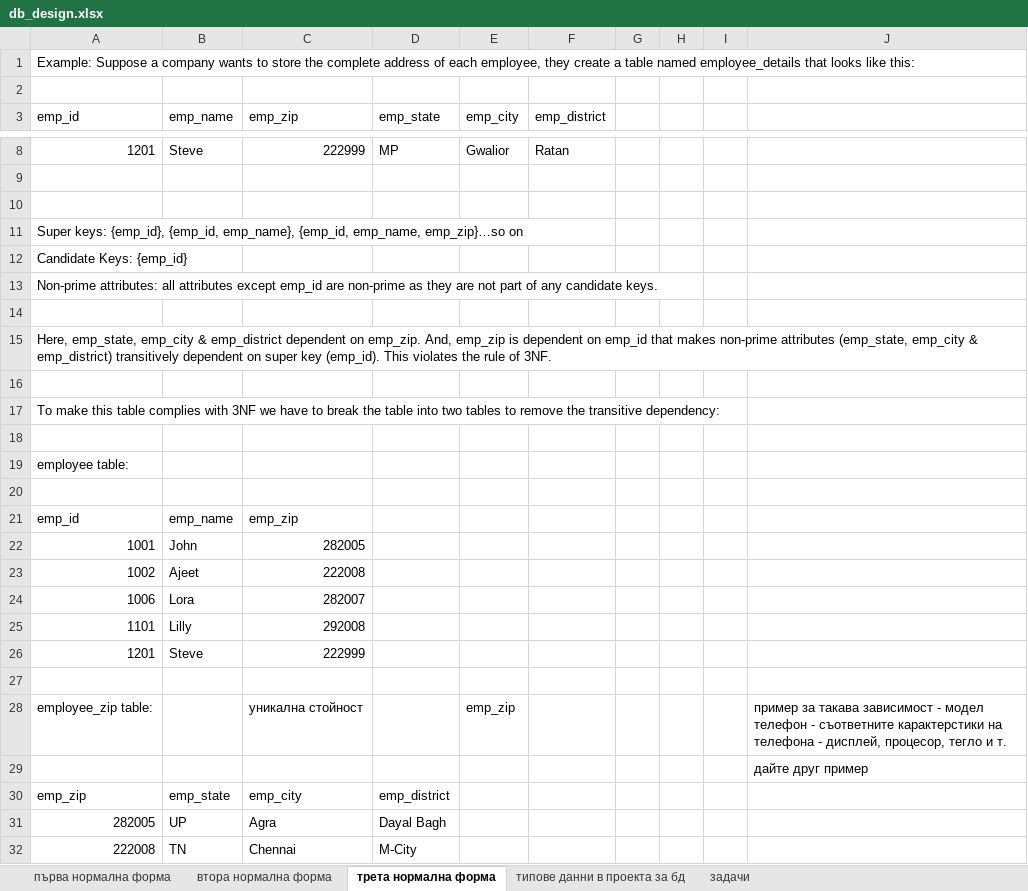
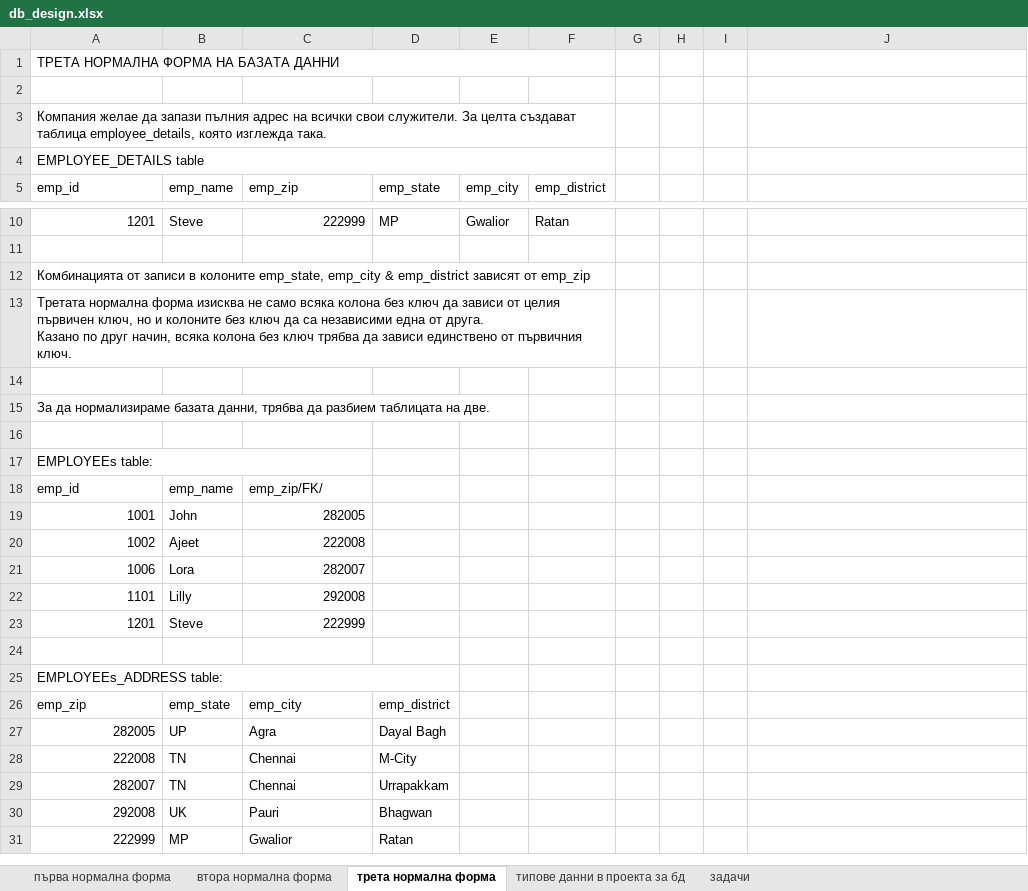
Before and after one commit to VratsaSoftware/php18, an Excel workbook: 02_PHP&MySQL/02_db_design/Slides/db_design.xlsx, sheet трета нормална форма, drawn as a sheet; only a part is shown, gaps mark what is left out; the shorter side is filled out with more unchanged rows; values as stored, in another font and other column widths than the file's, no cell formats; removed rows and columns are numbered as before the commit, all else as after; ↵ is a line break in a cell; the diff names each change by its address in the sheet, - before the commit and + after, or states it on an @@ line.

```diff
--- a/02_PHP&MySQL/02_db_design/Slides/db_design.xlsx (sheet трета нормална форма)
+++ b/02_PHP&MySQL/02_db_design/Slides/db_design.xlsx (sheet трета нормална форма)
-A1: Example: Suppose a company wants to store the complete address of each employee, they create a table named employee_details that looks like this:
+A1: ТРЕТА НОРМАЛНА ФОРМА НА БАЗАТА ДАННИ
+A1:F1 merged
+row 3: Компания желае да запази пълния адрес на всички свои служители. За целта създават таблица employee_details, която изглежда така.
+row 4: EMPLOYEE_DETAILS table
+row 12: Комбинацията от записи в колоните emp_state, emp_city & emp_district зависят от emp_zip
+row 13: Третата нормална форма изисква не само всяка колона без ключ да зависи от целия първичен ключ, но и колоните без ключ да са независими една от друга. ↵ Казано по друг начин, всяка колона без ключ трябва да зависи единствено от първичния ключ.
-A15: Super keys: {emp_id}, {emp_id, emp_name}, {emp_id, emp_name, emp_zip}…so on
+A15: За да нормализираме базата данни, трябва да разбием таблицата на две.
-row 12: Candidate Keys: {emp_id}
-row 13: Non-prime attributes: all attributes except emp_id are non-prime as they are not part of any candidate keys.
-A17: Here, emp_state, emp_city & emp_district dependent on emp_zip. And, emp_zip is dependent on emp_id that makes non-prime attributes (emp_state, emp_city & emp_district) transitively dependent on super key (emp_id). This violates the rule of 3NF.
+A17: EMPLOYEEs table:
+A17:C17 merged
-row 16: (empty)
-row 17: To make this table complies with 3NF we have to break the table into two tables to remove the transitive dependency:
-row 18: (empty)
-row 19: employee table:
-row 20: (empty)
-C18: emp_zip
+C18: emp_zip/FK/
-row 28: employee_zip table: |  | уникална стойност |  | emp_zip |  |  |  |  | пример за такава зависимост - модел телефон - съответните карактерстики на телефона - дисплей, процесор, тегло и т.
-row 29:  |  |  |  |  |  |  |  |  | дайте друг пример
+row 25: EMPLOYEEs_ADDRESS table:
```
Also changed, not shown: cell formats, 1 other file.
